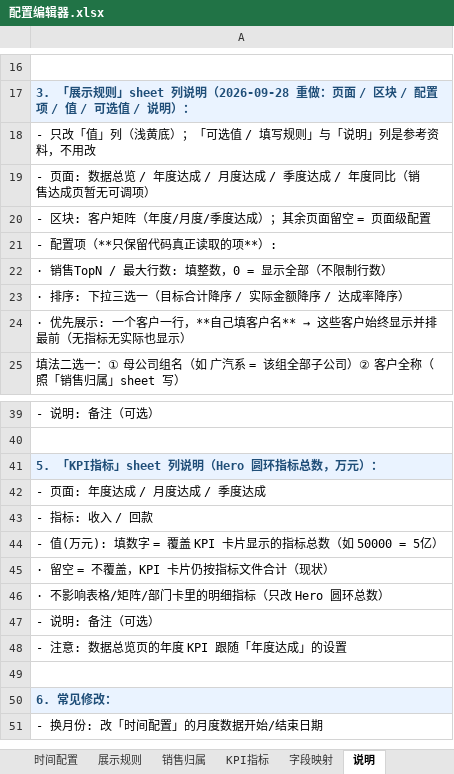
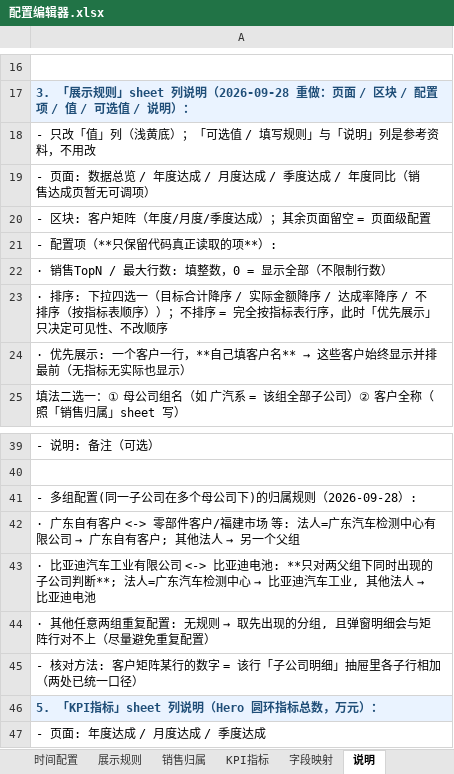
Before and after one commit to naohua168/Visual-Dashboard-System, an Excel workbook: config/配置编辑器.xlsx, sheet 说明, drawn as a sheet; only a part is shown, gaps mark what is left out; the shorter side is filled out with more unchanged rows; values as stored, in another font and other column widths than the file's, no borders; the diff names each change by its address in the sheet, - before the commit and + after, or states it on an @@ line.

Commit message:
feat(归拢): 比亚迪两父组子公司按法人定唯一母公司（广东→汽车工业，其他→电池）
规则（2026-09-28 用户口径）：**只对同时在「比亚迪汽车工业有限公司」与「比亚迪电池」两个父组下出现的子公司**做法人判断——法人=广东汽车检测中心有限公司 → 比亚迪汽车工业；其他法人 → 比亚迪电池（与销售引擎 BYD_SUB_COMPANIES 配套：广东→黄浩浩、非广东→周涵林）；只挂单边的子公司保持原归属不动

- processors/page_data_utils.py: 新增 BYD_PARENT_INDUSTRY/BATTERY、_byd_multi_subs()（配置驱动=两组子公司交集）、_multi_group_subs()（广东自有组多组 ∪ 比亚迪多组）、filter_byd_by_legal()；_consolidate_customers 中紧跟 filter_gd_by_legal 调用（总览/年/月/季/销售/同比口径统一）

- 口径一致：新增 _row_parents()/_target_parent_map() 复用 _consolidate_customers 的归属规则；_build_subs_detail / _build_subs_with_data 对多组子公司按 (母公司, 子公司) 记录 → 抽屉子行合计 = 矩阵行（修掉「矩阵行 109 万 vs 抽屉 113 万」这类不一致）

- tests/test_byd_parent_by_legal.py（12 用例）：规则映射、多组集合=配置交集、抽屉只取本父组部分、两父组相加不重不漏、subs_with_data 两父组都列

- 实测：月度收入 比亚迪电池 109.3→113.4 万（合肥比亚迪 检测 4.4 万归电池组）= 抽屉 113.4 万；比亚迪汽车工业 抽屉同步排除合肥比亚迪；累计收入 电池组 706 万（检测 26 万来自非广东法人行）；广东自有客户/零部件客户 438.2/244.0 万不变

- 配置编辑器.xlsx「说明」sheet：第 4 节补「多组配置归属规则」+ 核对方法；排序文案修正为四选一（含不排序）；展示规则 sheet 排序下拉提示同步（scripts/display_rules_sheet.py 模板同步，新增 GROUP_NOTE_LINES 常量）

- 文档：数据清洗展示逻辑（2.2 新增 filter_byd_by_legal、口径速查表拆分销售/母公司两行）、数据系统设计 7.2、维护指南 3.3 多组配置归属表、部署指南流程 ⑤、AGENTS.md；测试统计 348→360

- 验证：全量 360 passed；流水线 6/6 步成功；看板月度行 '100% 4/— | 73% 109/150 | 76% 113/150'

```diff
--- a/config/配置编辑器.xlsx (sheet 说明)
+++ b/config/配置编辑器.xlsx (sheet 说明)
-A23: …序: 下拉三选一（目标合计降序 / 实际金额降序 / 达成率降序）
+A23: …序: 下拉四选一（目标合计降序 / 实际金额降序 / 达成率降序 / 不排序（按指标表顺序））；不排序 = 完全按指标表行序，此时「优先展示」只决定可见性、不改顺序
+row 41: - 多组配置(同一子公司在多个母公司下)的归属规则（2026-09-28）:
+row 42: · 广东自有客户 <-> 零部件客户/福建市场 等: 法人=广东汽车检测中心有限公司 → 广东自有客户; 其他法人 → 另一个父组
+row 43: · 比亚迪汽车工业有限公司 <-> 比亚迪电池: **只对两父组下同时出现的子公司判断**; 法人=广东汽车检测中心 → 比亚迪汽车工业, 其他法人 → 比亚迪电池
+row 44: · 其他任意两组重复配置: 无规则 → 取先出现的分组, 且弹窗明细会与矩阵行对不上（尽量避免重复配置）
+row 45: - 核对方法: 客户矩阵某行的数字 = 该行「子公司明细」抽屉里各子行相加（两处已统一口径）
```
Also changed, not shown: 11 other files.
